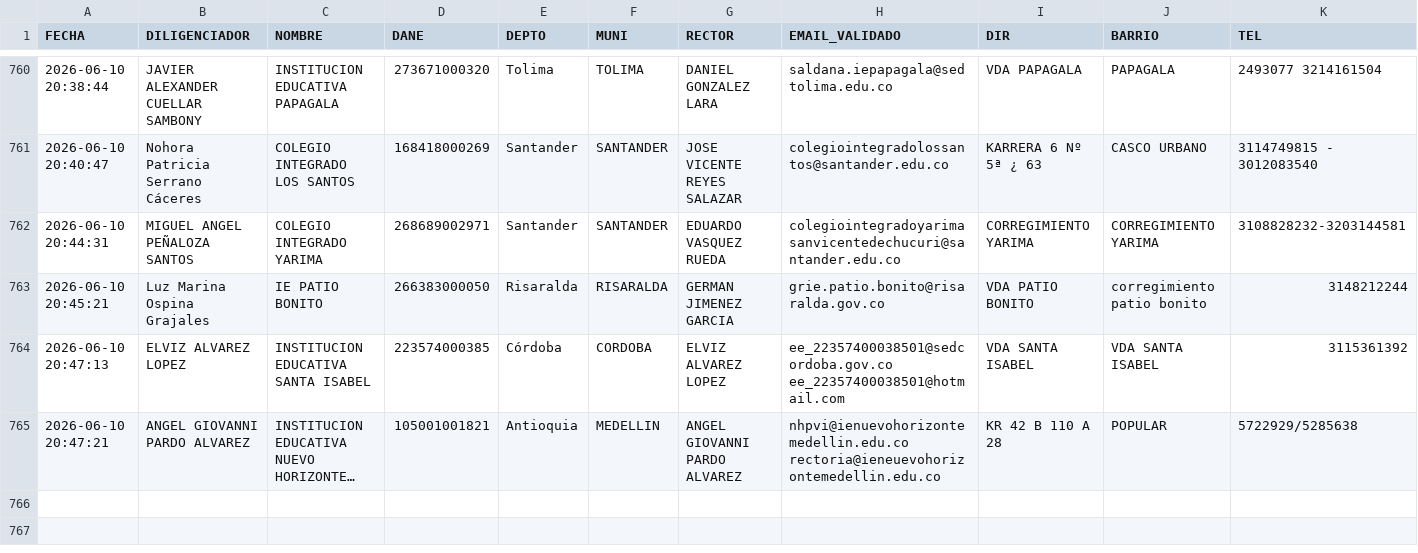
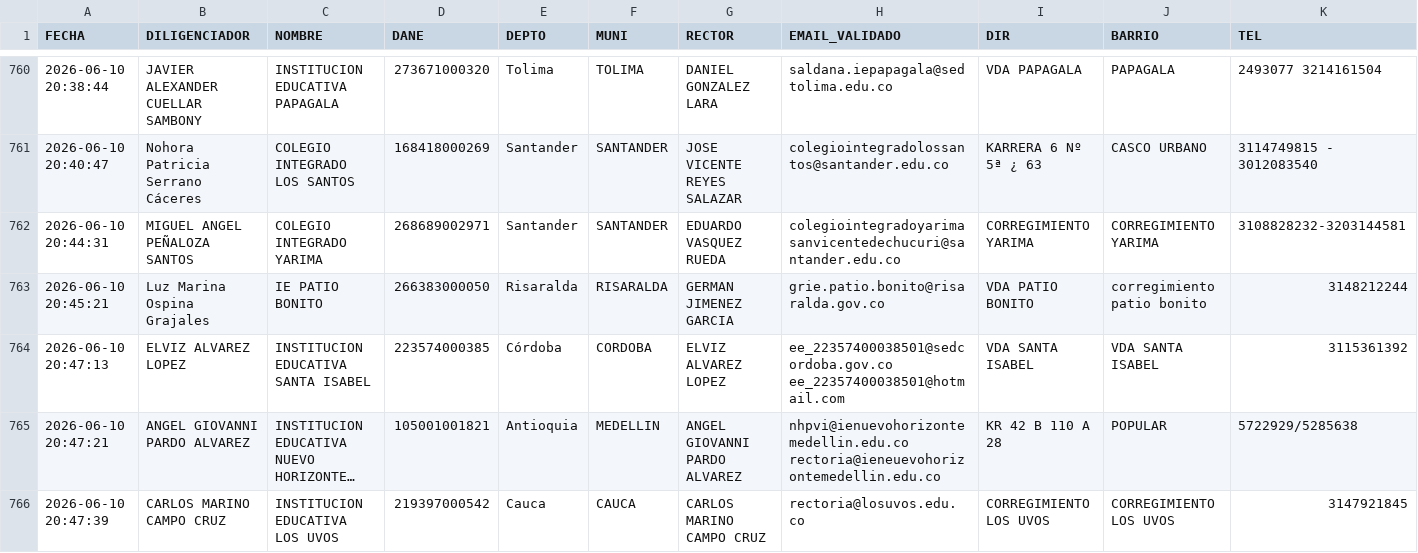
Before and after one commit to maoreyc-sketch/Encuesta_Calidad, a CSV file: Consolidado_Encuestas_MEN.csv, drawn as a sheet; only a part is shown, gaps mark what is left out; long unchanged cells end in …; rows hold the shown columns only; the diff names each change by its address in the sheet, - before the commit and + after, or states it on an @@ line.

Commit message:
Encuesta registrada 2026-06-10 20:47

```diff
--- a/Consolidado_Encuestas_MEN.csv
+++ b/Consolidado_Encuestas_MEN.csv
+row 766: 2026-06-10 20:47:39 | CARLOS MARINO CAMPO CRUZ | INSTITUCION EDUCATIVA LOS UVOS | 219397000542 | Cauca | CAUCA | CARLOS MARINO CAMPO CRUZ | rectoria@losuvos.edu.co | CORREGIMIENTO LOS UVOS | CORREGIMIENTO LOS UVOS | 3147921845
```
